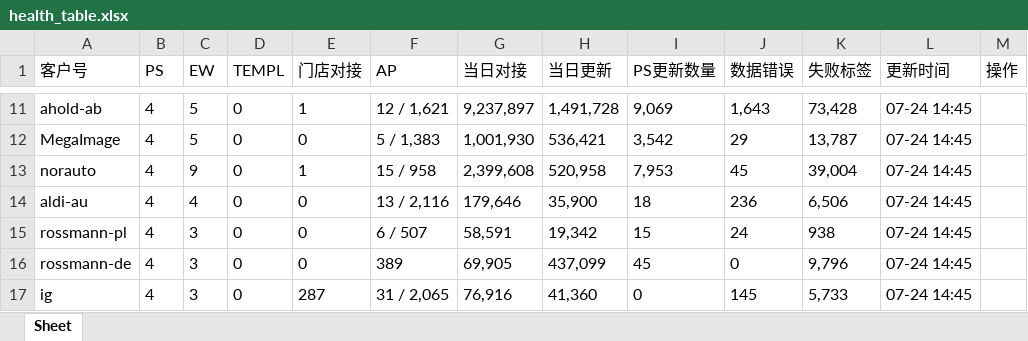
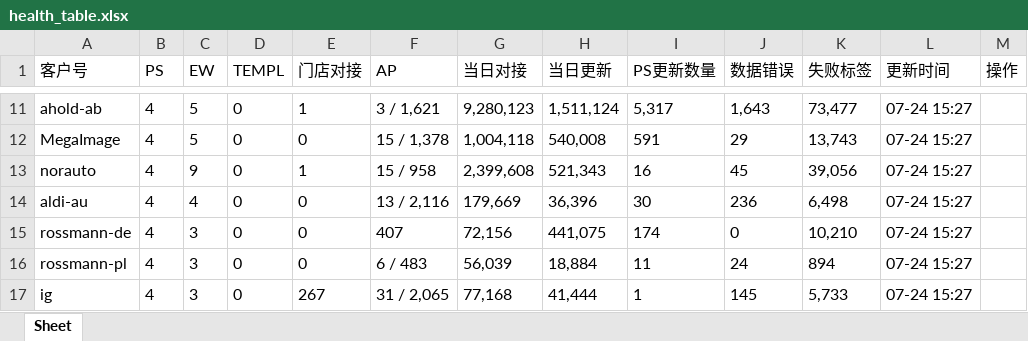
Before and after one commit to Sevenjustin21/hanshow_health, an Excel workbook: output/health_table.xlsx, sheet Sheet, drawn as a sheet; only a part is shown, gaps mark what is left out; values as stored, in another font and other column widths than the file's, no borders; removed rows and columns are numbered as before the commit, all else as after; the diff covers the shown part only; the diff names each change by its address in the sheet, - before the commit and + after, or states it on an @@ line.

```diff
--- a/output/health_table.xlsx (sheet Sheet)
+++ b/output/health_table.xlsx (sheet Sheet)
-F11 (AP): 12 / 1,621
+F11 (AP): 3 / 1,621
-G11 (当日对接): 9,237,897
+G11 (当日对接): 9,280,123
-H11 (当日更新): 1,491,728
+H11 (当日更新): 1,511,124
-I11 (PS更新数量): 9,069
+I11 (PS更新数量): 5,317
-K11 (失败标签): 73,428
+K11 (失败标签): 73,477
-L11:L14 (更新时间): 07-24 14:45
+L11:L14 (更新时间): 07-24 15:27
-F12 (AP): 5 / 1,383
+F12 (AP): 15 / 1,378
-G12 (当日对接): 1,001,930
+G12 (当日对接): 1,004,118
-H12 (当日更新): 536,421
+H12 (当日更新): 540,008
-I12 (PS更新数量): 3,542
+I12 (PS更新数量): 591
-K12 (失败标签): 13,787
+K12 (失败标签): 13,743
-H13 (当日更新): 520,958
+H13 (当日更新): 521,343
-I13 (PS更新数量): 7,953
+I13 (PS更新数量): 16
-K13 (失败标签): 39,004
+K13 (失败标签): 39,056
-G14 (当日对接): 179,646
+G14 (当日对接): 179,669
-H14 (当日更新): 35,900
+H14 (当日更新): 36,396
-I14 (PS更新数量): 18
+I14 (PS更新数量): 30
-K14 (失败标签): 6,506
+K14 (失败标签): 6,498
+row 15: rossmann-de | 4 | 3 | 0 | 0 | 407 | 72,156 | 441,075 | 174 | 0 | 10,210 | 07-24 15:27
-F16 (AP): 6 / 507
+F16 (AP): 6 / 483
-G16 (当日对接): 58,591
+G16 (当日对接): 56,039
-H16 (当日更新): 19,342
+H16 (当日更新): 18,884
-I16 (PS更新数量): 15
+I16 (PS更新数量): 11
-K16 (失败标签): 938
+K16 (失败标签): 894
-L16 (更新时间): 07-24 14:45
+L16 (更新时间): 07-24 15:27
-row 16: rossmann-de | 4 | 3 | 0 | 0 | 389 | 69,905 | 437,099 | 45 | 0 | 9,796 | 07-24 14:45
-E17 (门店对接): 287
+E17 (门店对接): 267
-G17 (当日对接): 76,916
+G17 (当日对接): 77,168
-H17 (当日更新): 41,360
+H17 (当日更新): 41,444
-I17 (PS更新数量): 0
+I17 (PS更新数量): 1
-L17 (更新时间): 07-24 14:45
+L17 (更新时间): 07-24 15:27
```
Also changed, not shown: 139 edited cells elsewhere in this sheet, 3 other files.
